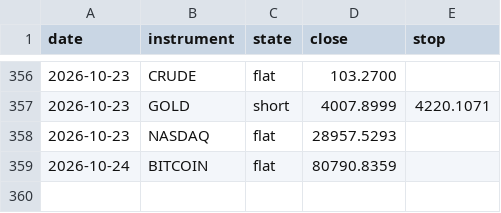
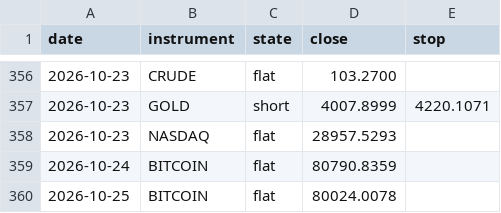
Before and after one commit to ChenGamingIL/falxi-trend-terminal, a CSV file: forward_log.csv, drawn as a sheet; only a part is shown, gaps mark what is left out; the diff names each change by its address in the sheet, - before the commit and + after, or states it on an @@ line.

Commit message:
journal: daily state

```diff
--- a/forward_log.csv
+++ b/forward_log.csv
+row 360: 2026-10-25 | BITCOIN | flat | 80024.0078
```
